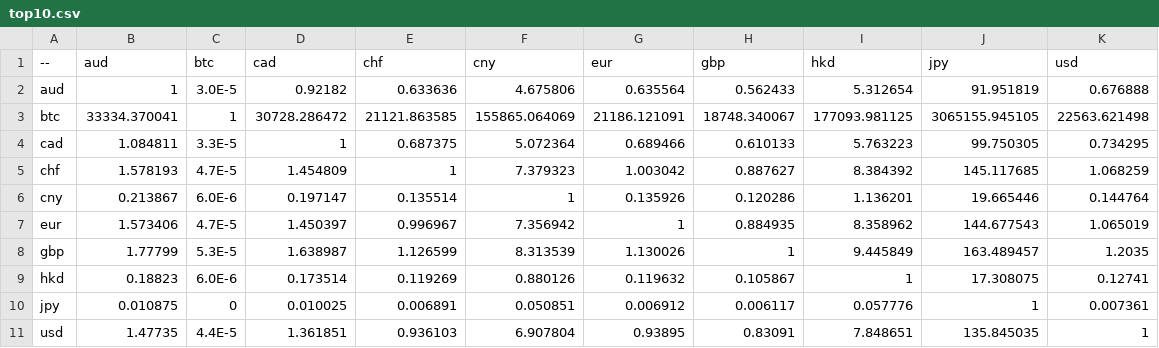
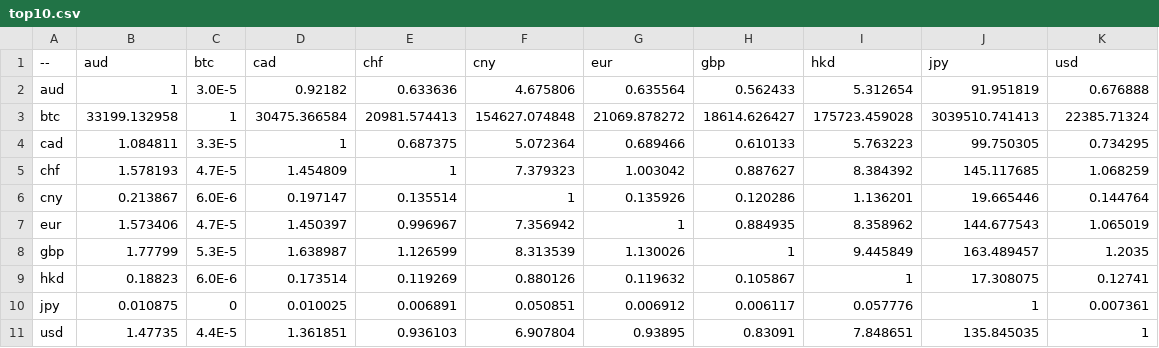
Before and after one commit to sparksets/exchange-rates, a CSV file: top10.csv, drawn as a sheet.

```diff
--- a/top10.csv
+++ b/top10.csv
@@ -2,3 +2,3 @@
 aud,1,3.0E-5,0.92182,0.633636,4.675806,0.635564,0.562433,5.312654,91.951819,0.676888
-btc,33334.370041,1,30728.286472,21121.863585,155865.064069,21186.121091,18748.340067,177093.981125,3065155.945105,22563.621498
+btc,33199.132958,1,30475.366584,20981.574413,154627.074848,21069.878272,18614.626427,175723.459028,3039510.741413,22385.71324
 cad,1.084811,3.3E-5,1,0.687375,5.072364,0.689466,0.610133,5.763223,99.750305,0.734295
```
Also changed, not shown: latest.csv, top20.csv, 3 other files.
